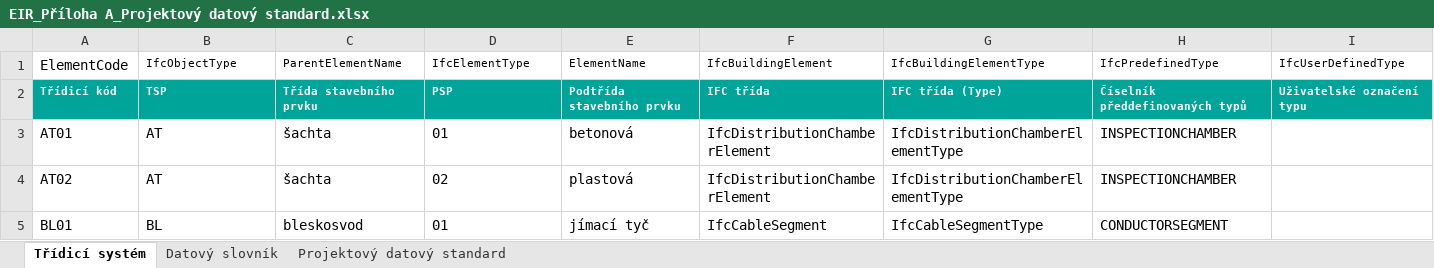
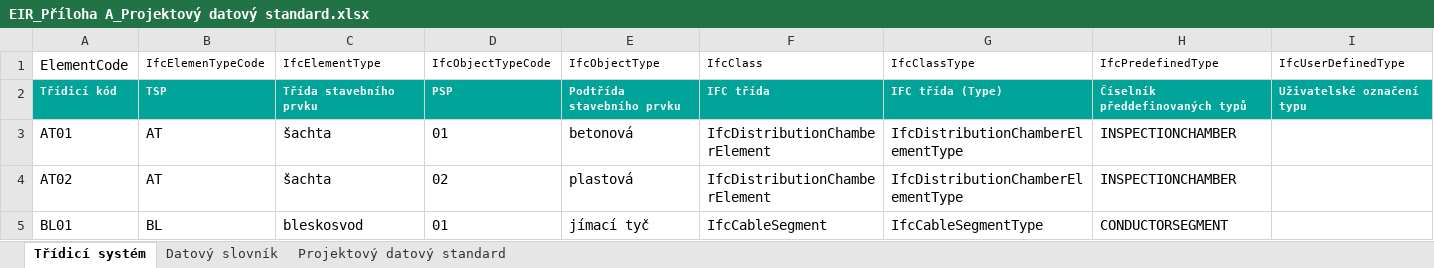
Before and after one commit to kohout-lukas/bimcon-bim-documents, an Excel workbook: input/excel/EIR_Příloha A_Projektový datový standard.xlsx, sheet Třídicí systém, drawn as a sheet; only a part is shown; values as stored, in another font and other column widths than the file's, no borders; the diff names each change by its address in the sheet, - before the commit and + after, or states it on an @@ line.

```diff
--- a/input/excel/EIR_Příloha A_Projektový datový standard.xlsx (sheet Třídicí systém)
+++ b/input/excel/EIR_Příloha A_Projektový datový standard.xlsx (sheet Třídicí systém)
-B1: IfcObjectType
+B1: IfcElemenTypeCode
-C1: ParentElementName
+C1: IfcElementType
-D1: IfcElementType
+D1: IfcObjectTypeCode
-E1: ElementName
+E1: IfcObjectType
-F1: IfcBuildingElement
+F1: IfcClass
-G1: IfcBuildingElementType
+G1: IfcClassType
```
Also changed, not shown: sheet Projektový datový standard, 4 other files.
